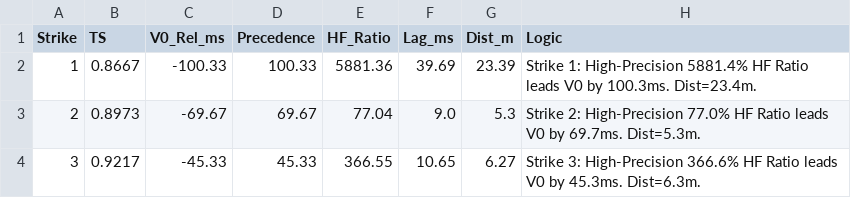
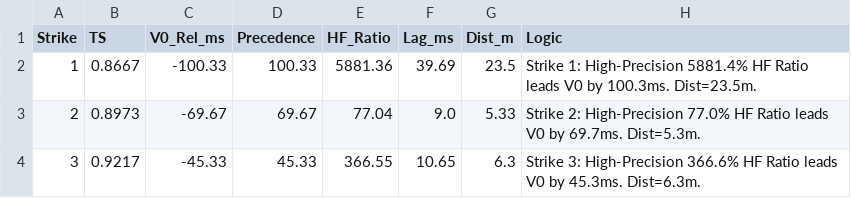
Before and after one commit to xirx-files/forensics, a CSV file: video-1.mp4/audio-analysis/4a.check-bang-for-shockwave-key-seq-audio-preferred-channel.wav.csv, drawn as a sheet.

Commit message:
- added forensic conclusion - added court-ready audit report - added new shockwave impl - added new bang discernment

```diff
--- a/video-1.mp4/audio-analysis/4a.check-bang-for-shockwave-key-seq-audio-preferred-channel.wav.csv
+++ b/video-1.mp4/audio-analysis/4a.check-bang-for-shockwave-key-seq-audio-preferred-channel.wav.csv
@@ -1,4 +1,4 @@
 Strike,TS,V0_Rel_ms,Precedence,HF_Ratio,Lag_ms,Dist_m,Logic
-1,0.8667,-100.33,100.33,5881.36,39.69,23.39,Strike 1: High-Precision 5881.4% HF Ratio leads V0 by 100.3ms. Dist=23.4m.
-2,0.8973,-69.67,69.67,77.04,9.0,5.3,Strike 2: High-Precision 77.0% HF Ratio leads V0 by 69.7ms. Dist=5.3m.
-3,0.9217,-45.33,45.33,366.55,10.65,6.27,Strike 3: High-Precision 366.6% HF Ratio leads V0 by 45.3ms. Dist=6.3m.
+1,0.8667,-100.33,100.33,5881.36,39.69,23.5,Strike 1: High-Precision 5881.4% HF Ratio leads V0 by 100.3ms. Dist=23.5m.
+2,0.8973,-69.67,69.67,77.04,9.0,5.33,Strike 2: High-Precision 77.0% HF Ratio leads V0 by 69.7ms. Dist=5.3m.
+3,0.9217,-45.33,45.33,366.55,10.65,6.3,Strike 3: High-Precision 366.6% HF Ratio leads V0 by 45.3ms. Dist=6.3m.
```
Also changed, not shown: video-1.mp4/audio-analysis/4b.check-bang-for-muzzleblast-key-seq-audio-preferred-channel.wav.csv, 37 other files.
